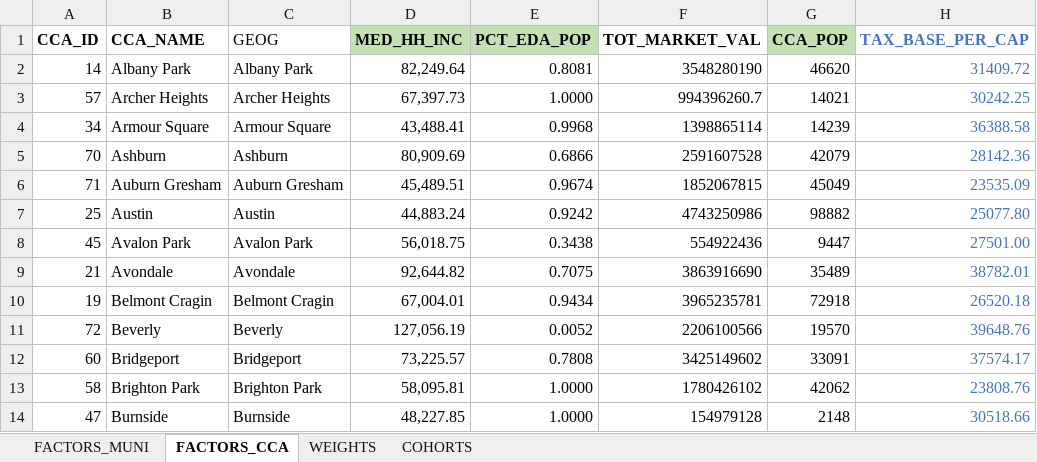
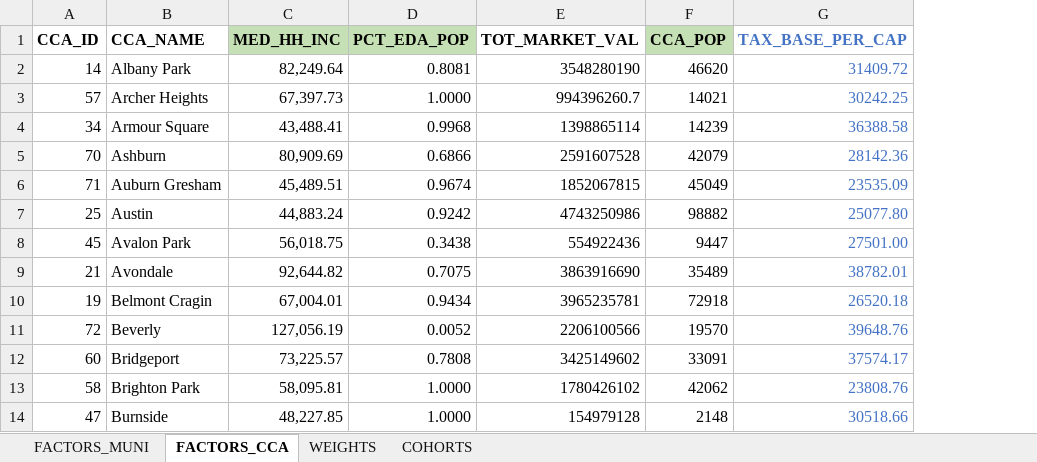
Before and after one commit to CMAP-REPOS/community-cohort-tool, an Excel workbook: input/community_cohort_inputs.xlsx, sheet FACTORS_CCA, drawn as a sheet; only a part is shown; values as stored, in another font and other column widths than the file's, no borders; the diff names each change by its address in the sheet, - before the commit and + after, or states it on an @@ line.

Commit message:
remove duplicate GEOG column

```diff
--- a/input/community_cohort_inputs.xlsx (sheet FACTORS_CCA)
+++ b/input/community_cohort_inputs.xlsx (sheet FACTORS_CCA)
-column C (GEOG), rows 2-14: Albany Park | Archer Heights | Armour Square | Ashburn | Auburn Gresham | Austin | Avalon Park | Avondale | Belmont Cragin | Beverly | Bridgeport | Brighton Park | Burnside
```
Also changed, not shown: formulas that keep their value.
